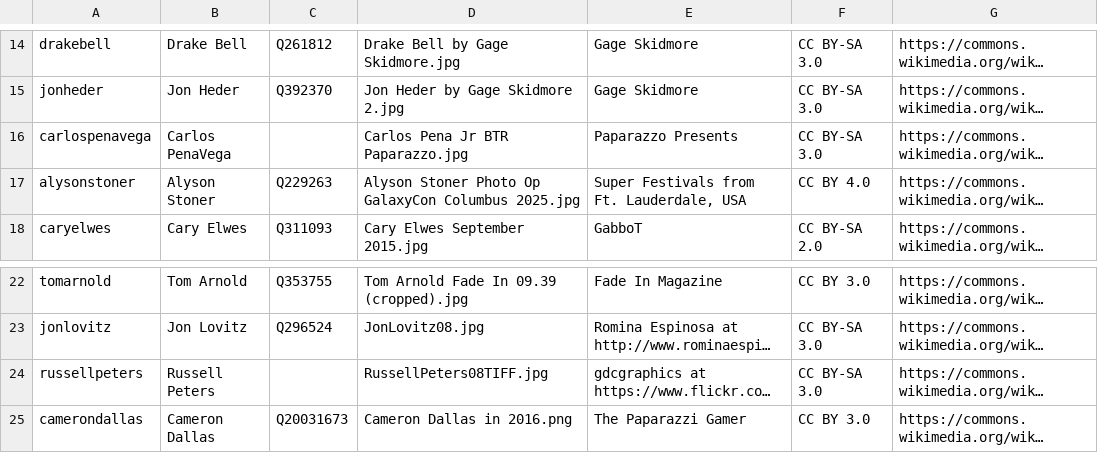
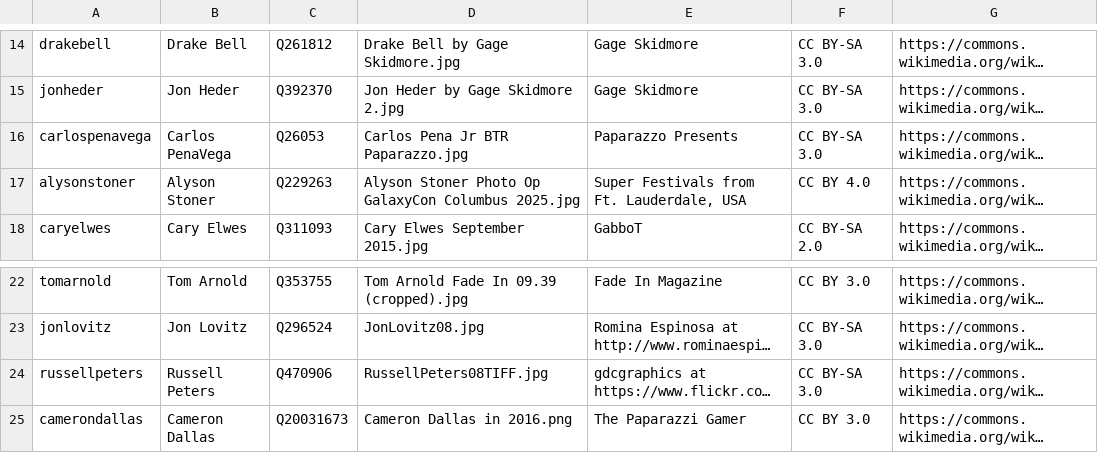
Before and after one commit to trotha01/simkacat, a TSV file: docs/actor-headshots-sources.tsv, drawn as a sheet; only a part is shown, gaps mark what is left out; long unchanged cells end in …; the diff names each change by its address in the sheet, - before the commit and + after, or states it on an @@ line.

```diff
--- a/docs/actor-headshots-sources.tsv
+++ b/docs/actor-headshots-sources.tsv
-C16: (empty)
+C16: Q26053
-C24: (empty)
+C24: Q470906
```
Also changed, not shown: 1 other file.
